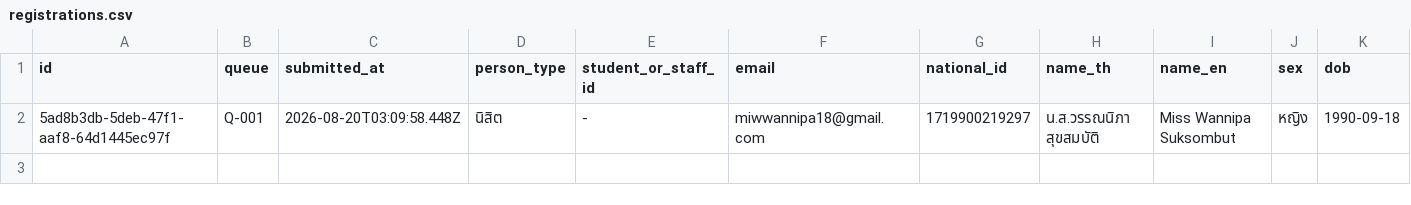
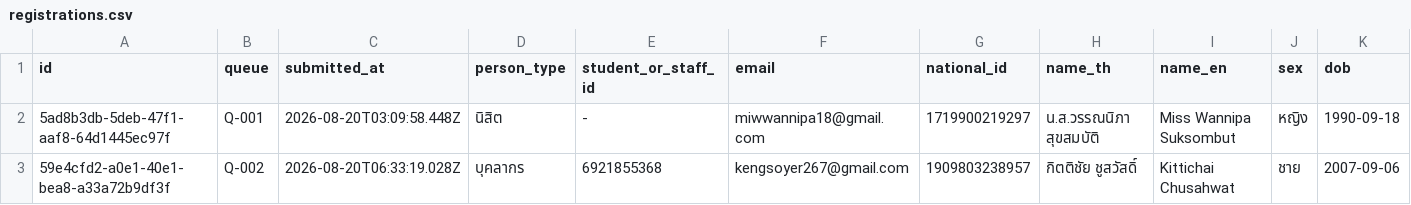
Before and after one commit to PythonianSt/Registration, a CSV file: data/registrations.csv, drawn as a sheet; only a part is shown; rows hold the shown columns only; the diff names each change by its address in the sheet, - before the commit and + after, or states it on an @@ line.

Commit message:
registration 59e4cfd2-a0e1-40e1-bea8-a33a72b9df3f

```diff
--- a/data/registrations.csv
+++ b/data/registrations.csv
+row 3: 59e4cfd2-a0e1-40e1-bea8-a33a72b9df3f | Q-002 | 2026-08-20T06:33:19.028Z | บุคลากร | 6921855368 | kengsoyer267@gmail.com | 1909803238957 | กิตติชัย ชูสวัสดิ์ | Kittichai Chusahwat | ชาย | 2007-09-06
```
